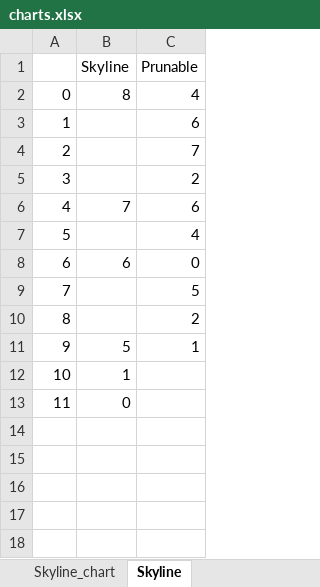
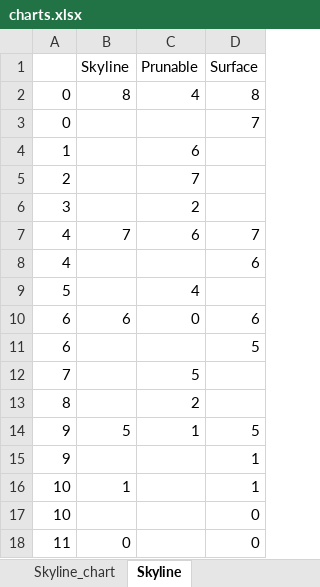
Before and after one commit to dlwh/skyplan, an Excel workbook: paper/charts.xlsx, sheet Skyline, drawn as a sheet; values as stored, in another font and other column widths than the file's, no borders; addresses are those after the commit; the diff names each change by its address in the sheet, - before the commit and + after, or states it on an @@ line.

Commit message:
Fixed skyline figure

```diff
--- a/paper/charts.xlsx (sheet Skyline)
+++ b/paper/charts.xlsx (sheet Skyline)
+column D (Surface), row 2: 8; row 7: 7; row 10: 6; row 14: 5; row 16: 1; row 18: 0
+row 3: 0 |  |  | 7
+row 8: 4 |  |  | 6
+row 11: 6 |  |  | 5
+row 15: 9 |  |  | 1
+row 17: 10 |  |  | 0
```
Also changed, not shown: charts or pictures, 1 other file.
